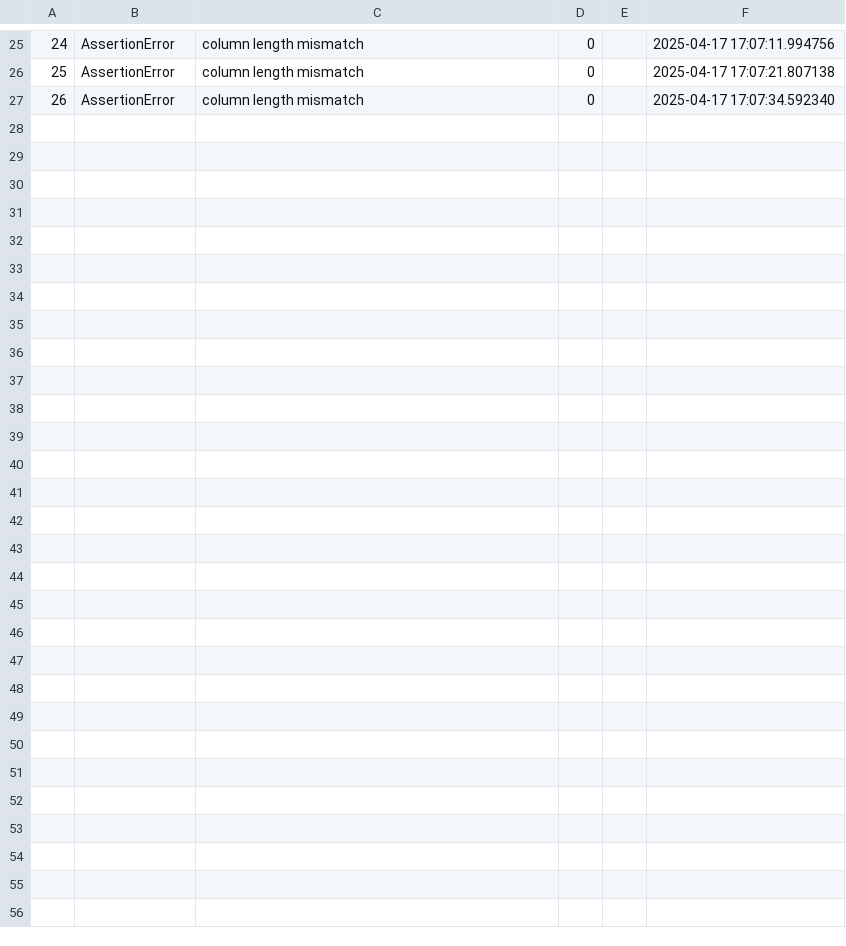
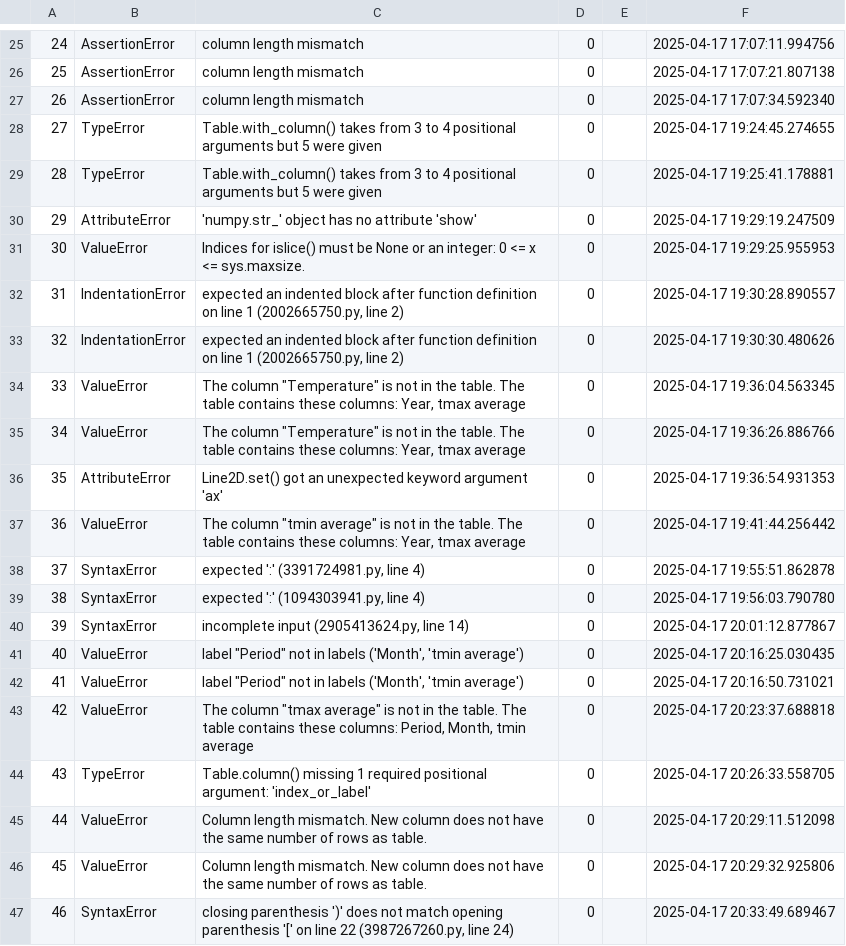
Before and after one commit to mohd-mb2205153/data-science-project, a CSV file: CMPS360-S25-ProjPartA/errorLog.csv, drawn as a sheet; only a part is shown, gaps mark what is left out.

```diff
--- a/CMPS360-S25-ProjPartA/errorLog.csv
+++ b/CMPS360-S25-ProjPartA/errorLog.csv
@@ -27 +27,21 @@
 26,AssertionError,column length mismatch,0,,2025-04-17 17:07:34.592340
+27,TypeError,Table.with_column() takes from 3 to 4 positional arguments but 5 were given,0,,2025-04-17 19:24:45.274655
+28,TypeError,Table.with_column() takes from 3 to 4 positional arguments but 5 were given,0,,2025-04-17 19:25:41.178881
+29,AttributeError,'numpy.str_' object has no attribute 'show',0,,2025-04-17 19:29:19.247509
+30,ValueError,Indices for islice() must be None or an integer: 0 <= x <= sys.maxsize.,0,,2025-04-17 19:29:25.955953
+31,IndentationError,"expected an indented block after function definition on line 1 (2002665750.py, line 2)",0,,2025-04-17 19:30:28.890557
+32,IndentationError,"expected an indented block after function definition on line 1 (2002665750.py, line 2)",0,,2025-04-17 19:30:30.480626
+33,ValueError,"The column ""Temperature"" is not in the table. The table contains these columns: Year, tmax average",0,,2025-04-17 19:36:04.563345
+34,ValueError,"The column ""Temperature"" is not in the table. The table contains these columns: Year, tmax average",0,,2025-04-17 19:36:26.886766
+35,AttributeError,Line2D.set() got an unexpected keyword argument 'ax',0,,2025-04-17 19:36:54.931353
+36,ValueError,"The column ""tmin average"" is not in the table. The table contains these columns: Year, tmax average",0,,2025-04-17 19:41:44.256442
+37,SyntaxError,"expected ':' (3391724981.py, line 4)",0,,2025-04-17 19:55:51.862878
+38,SyntaxError,"expected ':' (1094303941.py, line 4)",0,,2025-04-17 19:56:03.790780
+39,SyntaxError,"incomplete input (2905413624.py, line 14)",0,,2025-04-17 20:01:12.877867
+40,ValueError,"label ""Period"" not in labels ('Month', 'tmin average')",0,,2025-04-17 20:16:25.030435
+41,ValueError,"label ""Period"" not in labels ('Month', 'tmin average')",0,,2025-04-17 20:16:50.731021
+42,ValueError,"The column ""tmax average"" is not in the table. The table contains these columns: Period, Month, tmin average",0,,2025-04-17 20:23:37.688818
+43,TypeError,Table.column() missing 1 required positional argument: 'index_or_label',0,,2025-04-17 20:26:33.558705
+44,ValueError,Column length mismatch. New column does not have the same number of rows as table.,0,,2025-04-17 20:29:11.512098
+45,ValueError,Column length mismatch. New column does not have the same number of rows as table.,0,,2025-04-17 20:29:32.925806
+46,SyntaxError,"closing parenthesis ')' does not match opening parenthesis '[' on line 22 (3987267260.py, line 24)",0,,2025-04-17 20:33:49.689467
```
Also changed, not shown: 2 other files.
